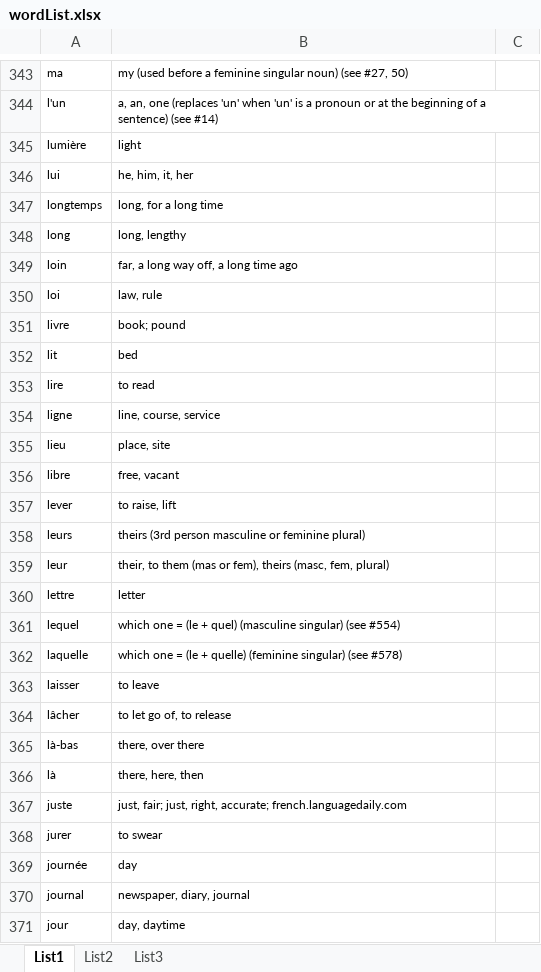
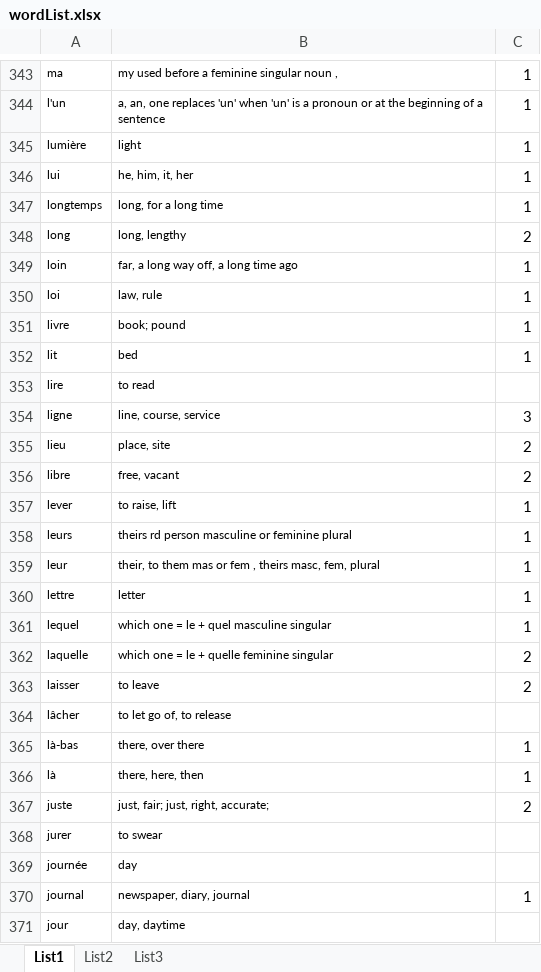
Before and after one commit to hackerdem/Wordpower, an Excel workbook: wordList.xlsx, sheet List1, drawn as a sheet; only a part is shown, gaps mark what is left out; values as stored, in another font and other column widths than the file's, no borders; the diff covers the shown part only; the diff names each change by its address in the sheet, - before the commit and + after, or states it on an @@ line.

```diff
--- a/wordList.xlsx (sheet List1)
+++ b/wordList.xlsx (sheet List1)
-B343: my (used before a feminine singular noun) (see #27, 50)
+B343: my used before a feminine singular noun ,
-C343:C347: (empty)
+C343:C347: 1
-B344: …an, one (replaces 'un' when 'un' is a pronoun or at the beginning of a sentence) (see #14)
+B344: …an, one replaces 'un' when 'un' is a pronoun or at the beginning of a sentence
-C348: (empty)
+C348: 2
-C349:C352: (empty)
+C349:C352: 1
-C354: (empty)
+C354: 3
-C355:C356: (empty)
+C355:C356: 2
-C357:C361: (empty)
+C357:C361: 1
-B358: theirs (3rd person masculine or feminine plural)
+B358: theirs rd person masculine or feminine plural
-B359: …to them (mas or fem), theirs (masc, fem, plural)
+B359: …to them mas or fem , theirs masc, fem, plural
-B361: …one = (le + quel) (masculine singular) (see #554)
+B361: …one = le + quel masculine singular
-B362: …one = (le + quelle) (feminine singular) (see #578)
+B362: …one = le + quelle feminine singular
-C362:C363: (empty)
+C362:C363: 2
-C365:C366: (empty)
+C365:C366: 1
-B367: …right, accurate; french.languagedaily.com
+B367: …right, accurate;
-C367: (empty)
+C367: 2
-C370: (empty)
+C370: 1
```
Also changed, not shown: 262 edited cells elsewhere in this sheet, 1 other file.
